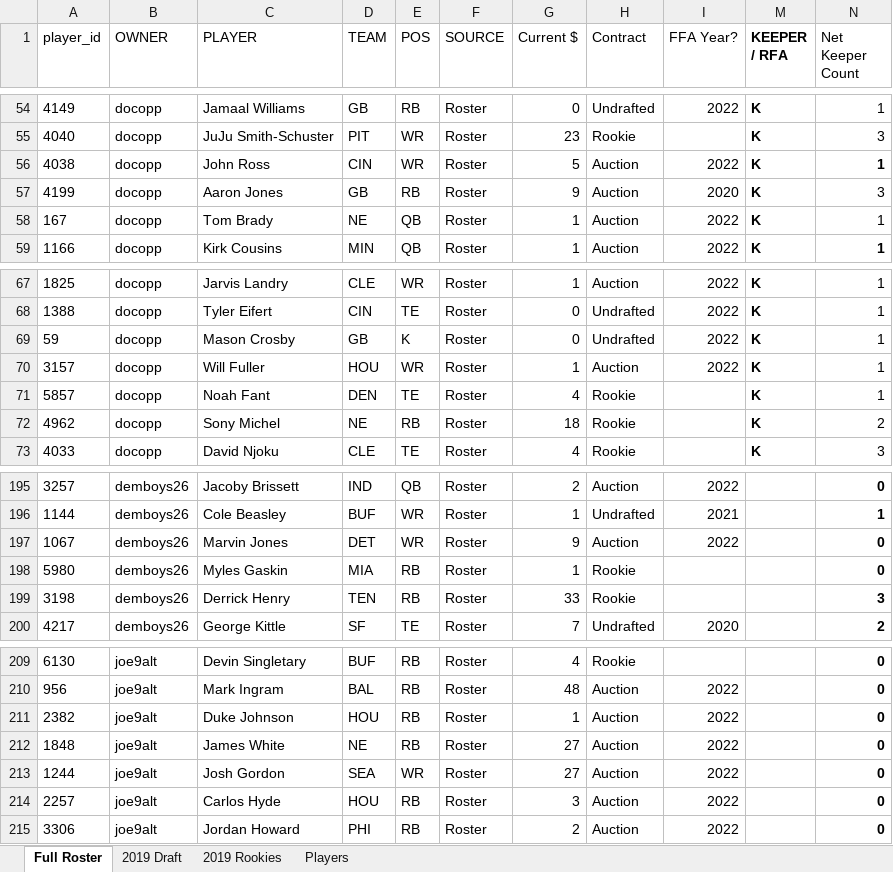
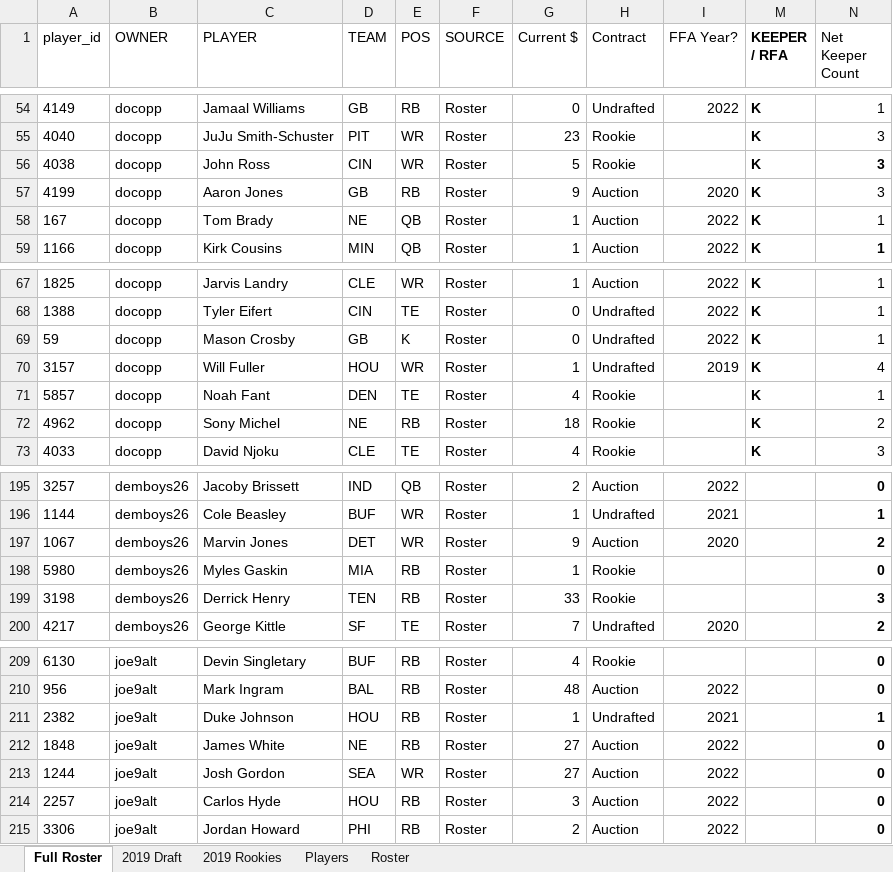
Before and after one commit to apranger/degenerates, an Excel workbook: Degenerates Roster - 2019 Midseason.xlsx, sheet Full Roster, drawn as a sheet; only a part is shown, gaps mark what is left out; values as stored, in another font and other column widths than the file's, no borders; charts and pictures and table styles not drawn; the diff names each change by its address in the sheet, - before the commit and + after, or states it on an @@ line.

```diff
--- a/Degenerates Roster - 2019 Midseason.xlsx (sheet Full Roster)
+++ b/Degenerates Roster - 2019 Midseason.xlsx (sheet Full Roster)
@@ sheet tab unhidden: Roster @@
-H56 (Contract): Auction
+H56 (Contract): Rookie
-I56 (FFA Year?): 2022
+I56 (FFA Year?): (empty)
-N56 (Net Keeper Count): 1
+N56 (Net Keeper Count): 3
-H70 (Contract): Auction
+H70 (Contract): Undrafted
-I70 (FFA Year?): 2022
+I70 (FFA Year?): 2019
-N70 (Net Keeper Count): 1
+N70 (Net Keeper Count): 4
-I197 (FFA Year?): 2022
+I197 (FFA Year?): 2020
-N197 (Net Keeper Count): 0
+N197 (Net Keeper Count): 2
-H211 (Contract): Auction
+H211 (Contract): Undrafted
-I211 (FFA Year?): 2022
+I211 (FFA Year?): 2021
-N211 (Net Keeper Count): 0
+N211 (Net Keeper Count): 1
```
Also changed, not shown: sheet 2019 Draft.
